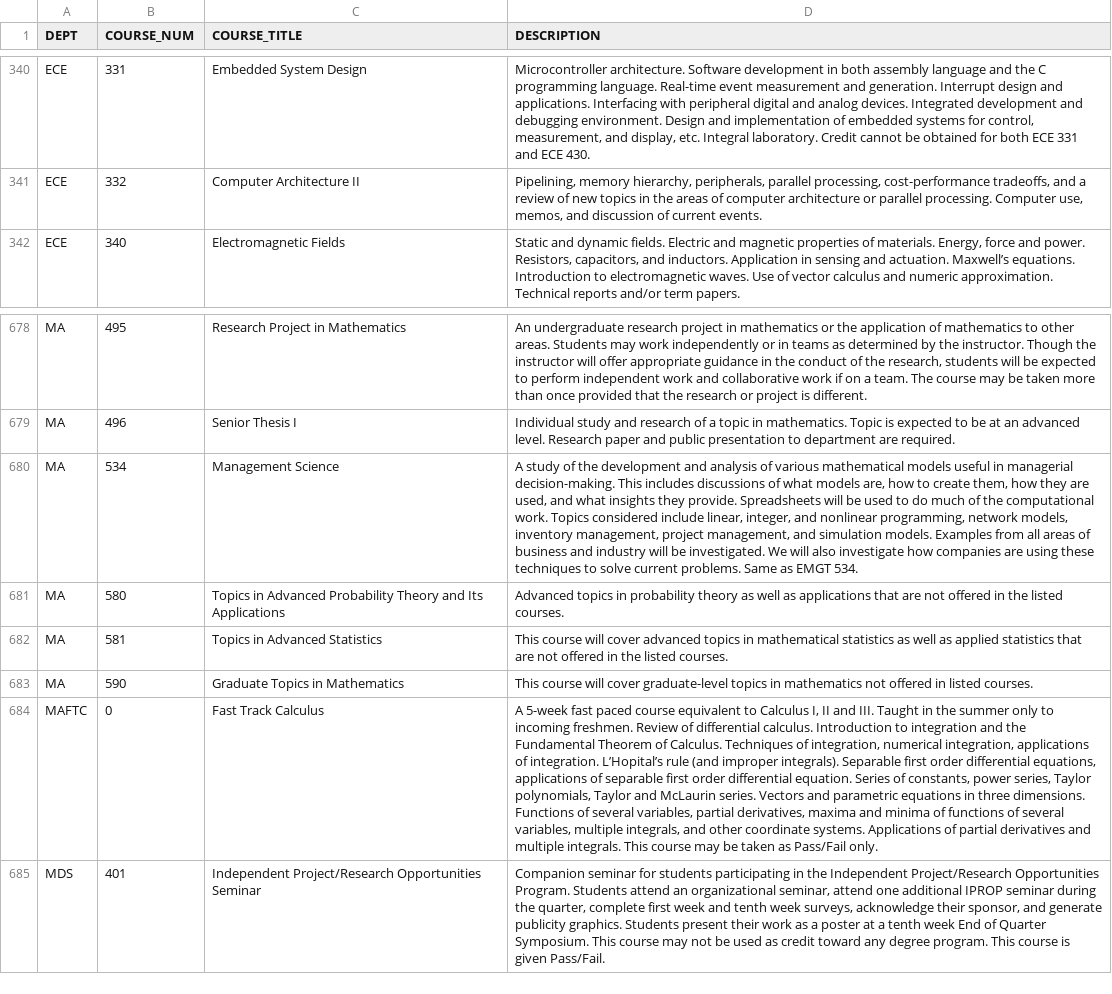
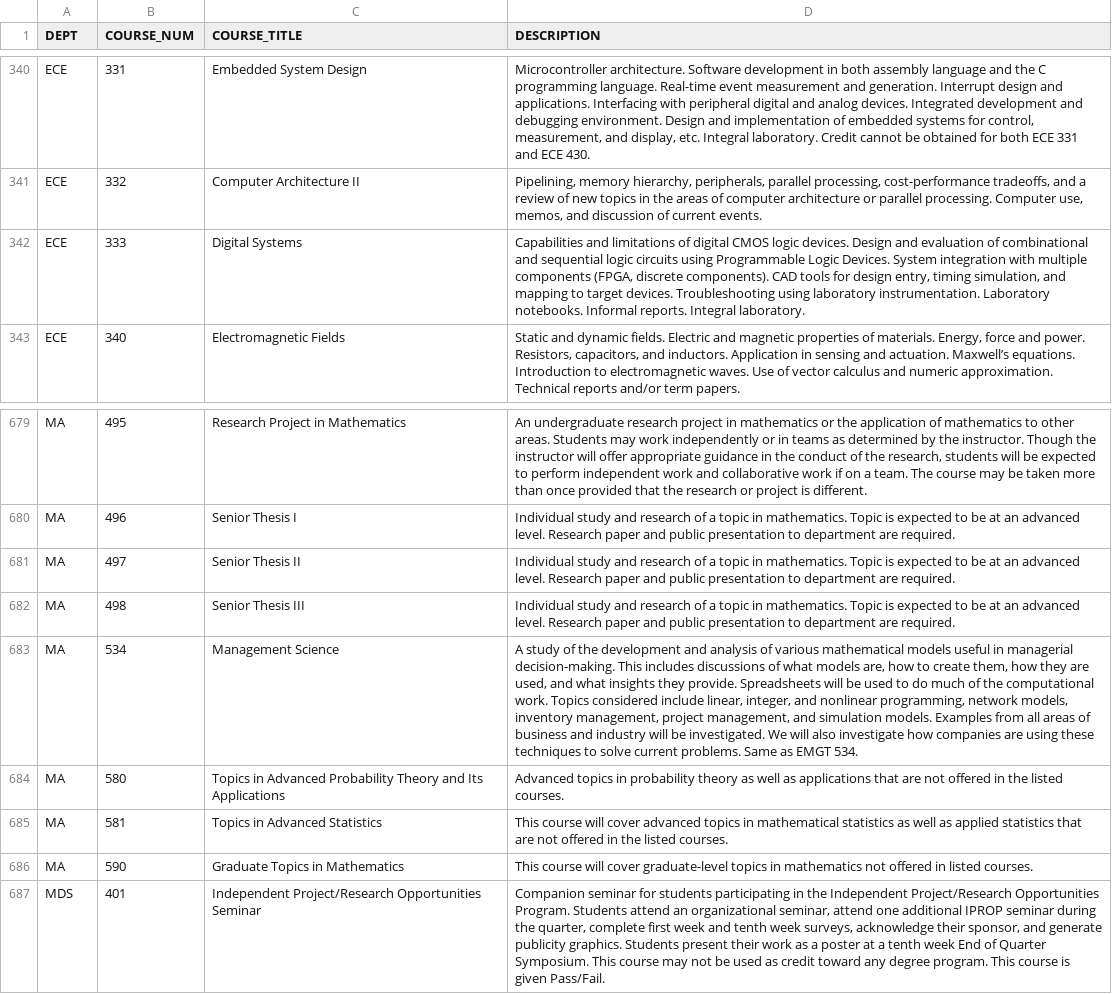
Before and after one commit to rockwotj/rose-hot-tips, a CSV file: templates/2014_course_catalog.csv, drawn as a sheet; only a part is shown, gaps mark what is left out; removed rows and columns are numbered as before the commit, all else as after; the diff names each change by its address in the sheet, - before the commit and + after, or states it on an @@ line.

```diff
--- a/templates/2014_course_catalog.csv
+++ b/templates/2014_course_catalog.csv
+row 342: ECE | 333 | Digital Systems | Capabilities and limitations of digital CMOS logic devices. Design and evaluation of combinational and sequential logic circuits using Programmable Logic Devices. System integration with multiple components (FPGA, discrete components). CAD tools for design entry, timing simulation, and mapping to target devices. Troubleshooting using laboratory instrumentation. Laboratory notebooks. Informal reports. Integral laboratory.
+row 681: MA | 497 | Senior Thesis II | Individual study and research of a topic in mathematics. Topic is expected to be at an advanced level. Research paper and public presentation to department are required.
+row 682: MA | 498 | Senior Thesis III | Individual study and research of a topic in mathematics. Topic is expected to be at an advanced level. Research paper and public presentation to department are required.
-row 684: MAFTC | 0 | Fast Track Calculus | A 5-week fast paced course equivalent to Calculus I, II and III. Taught in the summer only to incoming freshmen. Review of differential calculus. Introduction to integration and the Fundamental Theorem of Calculus. Techniques of integration, numerical integration, applications of integration. L’Hopital’s rule (and improper integrals). Separable first order differential equations, applications of separable first order differential equation. Series of constants, power series, Taylor polynomials, Taylor and McLaurin series. Vectors and parametric equations in three dimensions. Functions of several variables, partial derivatives, maxima and minima of functions of several variables, multiple integrals, and other coordinate systems. Applications of partial derivatives and multiple integrals. This course may be taken as Pass/Fail only.
```
Also changed, not shown: 11 other files.
